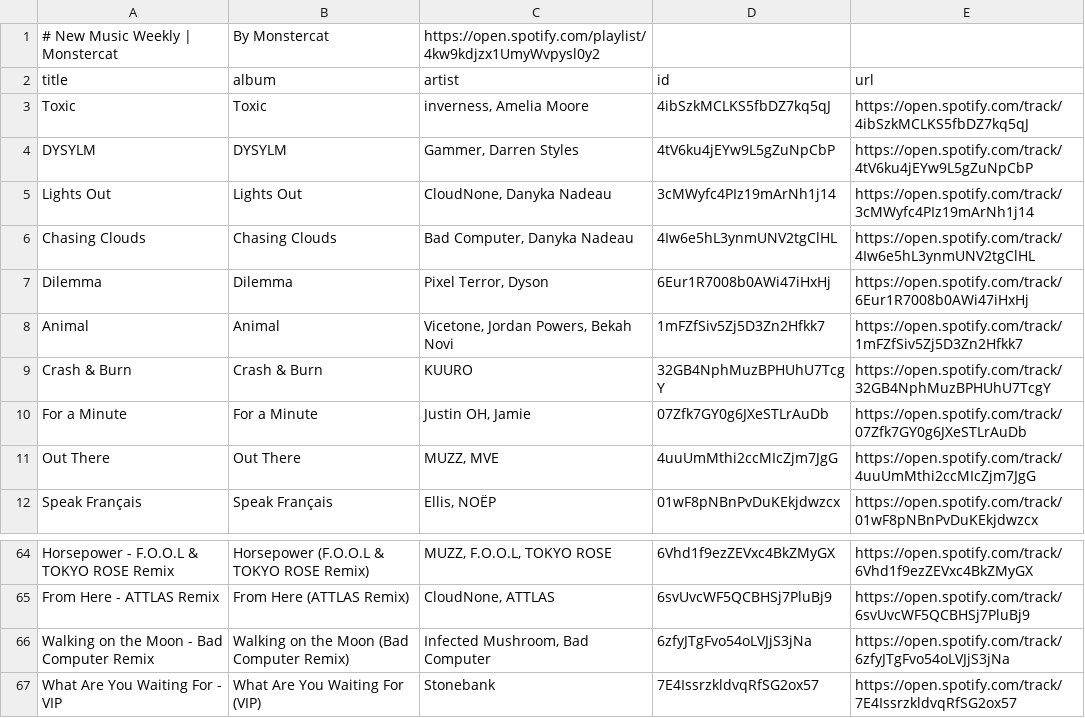
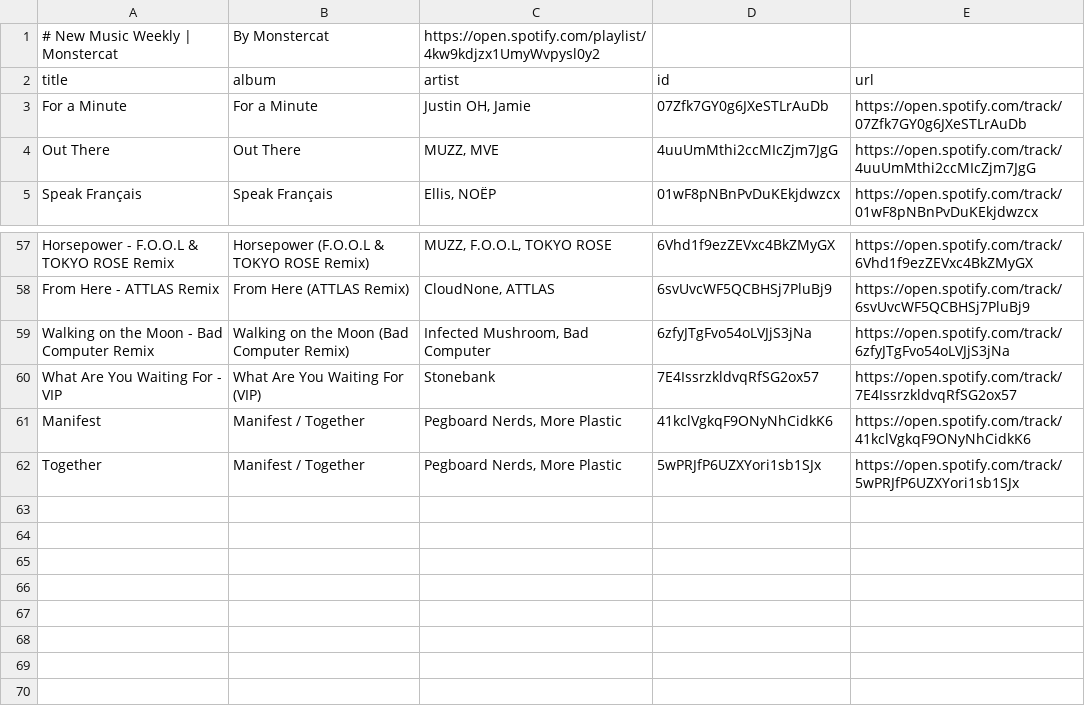
Before and after one commit to unex/dews_beats, a CSV file: playlists/New Music Weekly _ Monstercat.csv, drawn as a sheet; only a part is shown, gaps mark what is left out.

```diff
--- a/playlists/New Music Weekly _ Monstercat.csv
+++ b/playlists/New Music Weekly _ Monstercat.csv
@@ -2,9 +2,2 @@
 title,album,artist,id,url
-Toxic,Toxic,"inverness, Amelia Moore",4ibSzkMCLKS5fbDZ7kq5qJ,https://open.spotify.com/track/4ibSzkMCLKS5fbDZ7kq5qJ
-DYSYLM,DYSYLM,"Gammer, Darren Styles",4tV6ku4jEYw9L5gZuNpCbP,https://open.spotify.com/track/4tV6ku4jEYw9L5gZuNpCbP
-Lights Out,Lights Out,"CloudNone, Danyka Nadeau",3cMWyfc4PIz19mArNh1j14,https://open.spotify.com/track/3cMWyfc4PIz19mArNh1j14
-Chasing Clouds,Chasing Clouds,"Bad Computer, Danyka Nadeau",4Iw6e5hL3ynmUNV2tgClHL,https://open.spotify.com/track/4Iw6e5hL3ynmUNV2tgClHL
-Dilemma,Dilemma,"Pixel Terror, Dyson",6Eur1R7008b0AWi47iHxHj,https://open.spotify.com/track/6Eur1R7008b0AWi47iHxHj
-Animal,Animal,"Vicetone, Jordan Powers, Bekah Novi",1mFZfSiv5Zj5D3Zn2Hfkk7,https://open.spotify.com/track/1mFZfSiv5Zj5D3Zn2Hfkk7
-Crash & Burn,Crash & Burn,KUURO,32GB4NphMuzBPHUhU7TcgY,https://open.spotify.com/track/32GB4NphMuzBPHUhU7TcgY
 For a Minute,For a Minute,"Justin OH, Jamie",07Zfk7GY0g6JXeSTLrAuDb,https://open.spotify.com/track/07Zfk7GY0g6JXeSTLrAuDb
@@ -67 +60,3 @@ Walking on the Moon - Bad Computer Remix,Walking on the Moon (Bad Computer Remix
 What Are You Waiting For - VIP,What Are You Waiting For (VIP),Stonebank,7E4IssrzkldvqRfSG2ox57,https://open.spotify.com/track/7E4IssrzkldvqRfSG2ox57
+Manifest,Manifest / Together,"Pegboard Nerds, More Plastic",41kclVgkqF9ONyNhCidkK6,https://open.spotify.com/track/41kclVgkqF9ONyNhCidkK6
+Together,Manifest / Together,"Pegboard Nerds, More Plastic",5wPRJfP6UZXYori1sb1SJx,https://open.spotify.com/track/5wPRJfP6UZXYori1sb1SJx
```
Also changed, not shown: Saved Songs.csv, playlists/Discover Weekly.csv, 2 other files.
